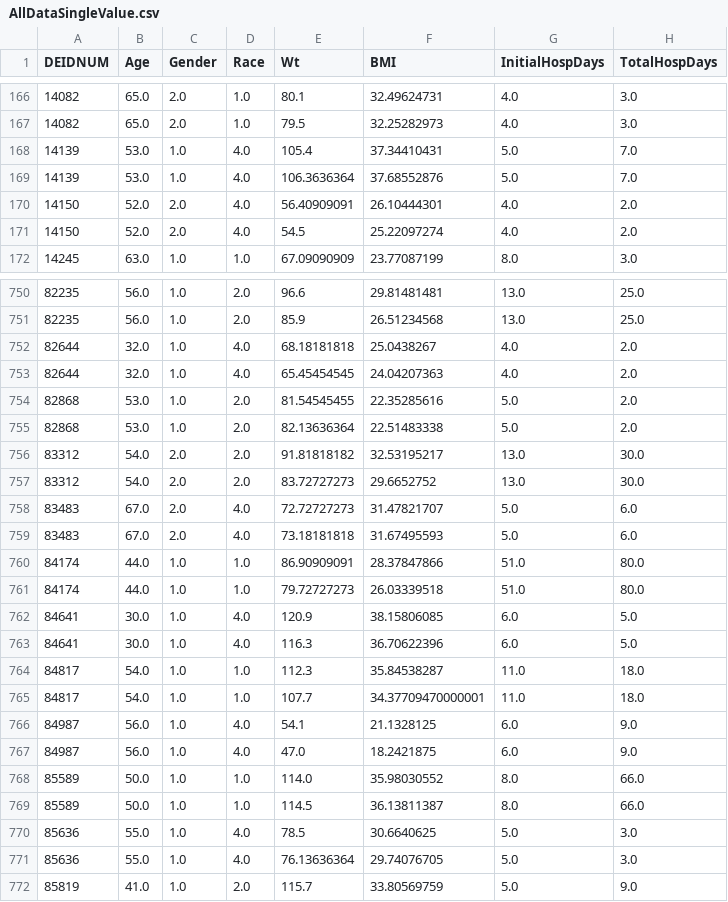
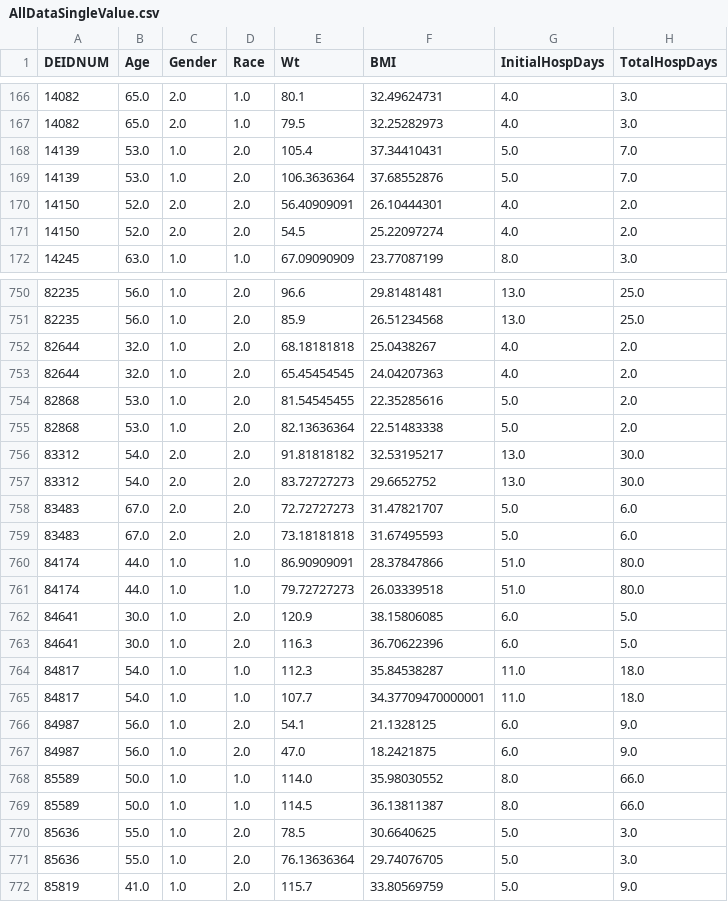
Before and after one commit to jozieLamp/CARNA, a CSV file: Data/Original DataFrames/AllDataSingleValue.csv, drawn as a sheet; only a part is shown, gaps mark what is left out; the diff covers the shown part only; the diff names each change by its address in the sheet, - before the commit and + after, or states it on an @@ line.

```diff
--- a/Data/Original DataFrames/AllDataSingleValue.csv
+++ b/Data/Original DataFrames/AllDataSingleValue.csv
-D168:D171 (Race): 4.0
+D168:D171 (Race): 2.0
-D752:D753 (Race): 4.0
+D752:D753 (Race): 2.0
-D758:D759 (Race): 4.0
+D758:D759 (Race): 2.0
-D762:D763 (Race): 4.0
+D762:D763 (Race): 2.0
-D766:D767 (Race): 4.0
+D766:D767 (Race): 2.0
-D770:D771 (Race): 4.0
+D770:D771 (Race): 2.0
```
Also changed, not shown: 98 edited cells elsewhere in this file, Data Validation/BEST/Original DataFrames/AllDataBEST.csv, Data Validation/HF-ACTION/Original DataFrames/AllDataHF-ACTION.csv, 5 other files.
